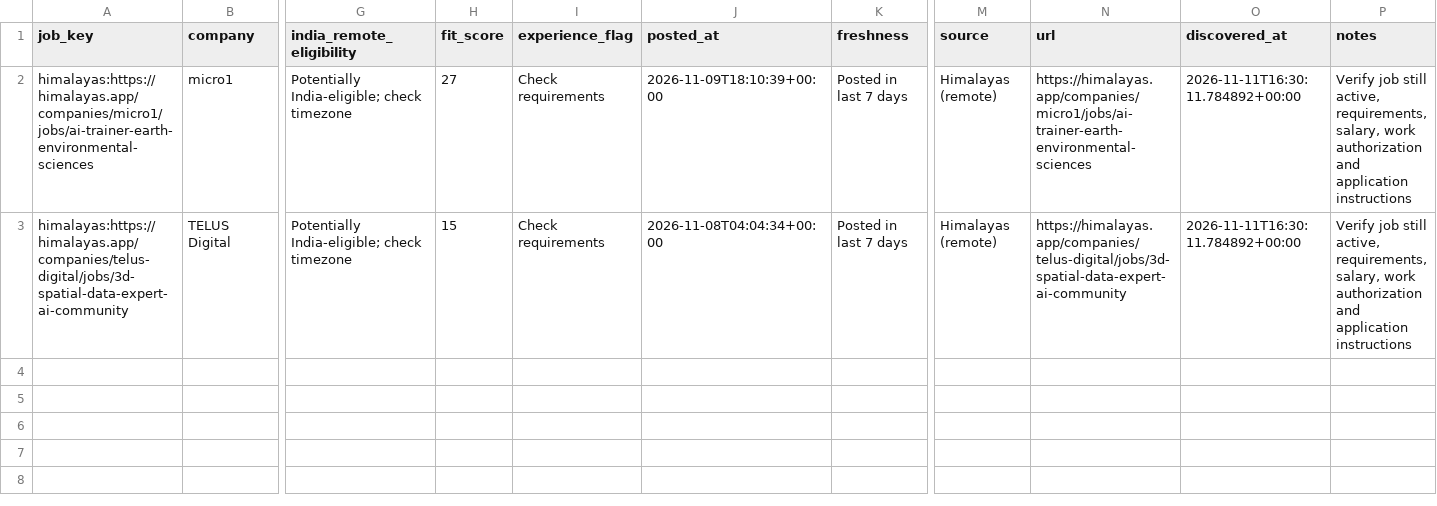
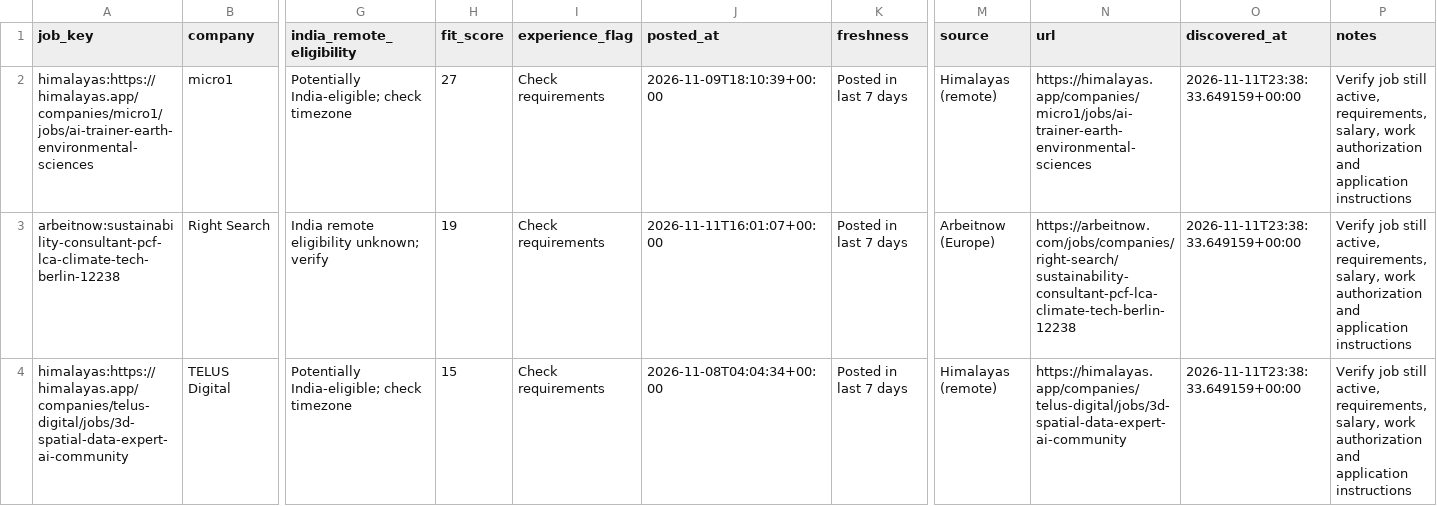
Before and after one commit to jaseemk-777/jaseemk-777-gis-job-hunter-v2-, a CSV file: reports/all_matching.csv, drawn as a sheet; only a part is shown, gaps mark what is left out; addresses are those after the commit; rows hold the shown columns only; the diff names each change by its address in the sheet, - before the commit and + after, or states it on an @@ line.

```diff
--- a/reports/all_matching.csv
+++ b/reports/all_matching.csv
-O2 (discovered_at): 2026-11-11T16:30:11.784892+00:00
+O2 (discovered_at): 2026-11-11T23:38:33.649159+00:00
+row 3: arbeitnow:sustainability-consultant-pcf-lca-climate-tech-berlin-12238 | Right Search | India remote eligibility unknown; verify | 19 | Check requirements | 2026-11-11T16:01:07+00:00 | Posted in last 7 days | Arbeitnow (Europe) | https://arbeitnow.com/jobs/companies/right-search/sustainability-consultant-pcf-lca-climate-tech-berlin-12238 | 2026-11-11T23:38:33.649159+00:00 | Verify job still active, requirements, salary, work authorization and application instructions
-O4 (discovered_at): 2026-11-11T16:30:11.784892+00:00
+O4 (discovered_at): 2026-11-11T23:38:33.649159+00:00
```
Also changed, not shown: reports/posted_last_7_days.csv, 5 other files.
